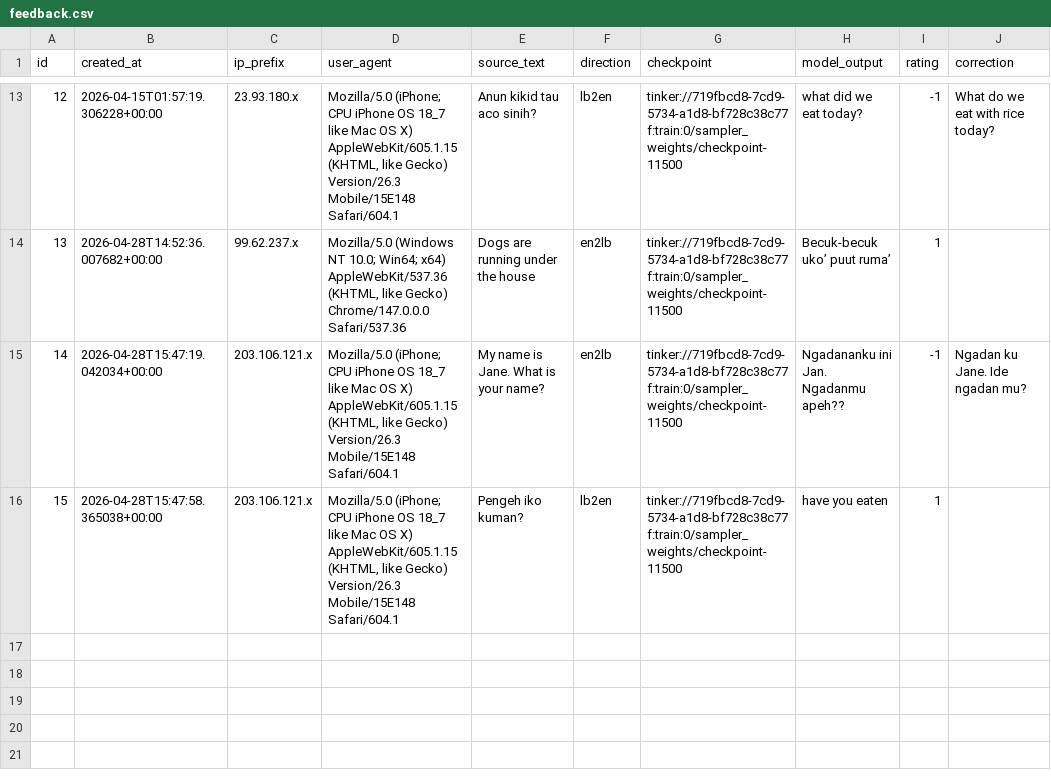
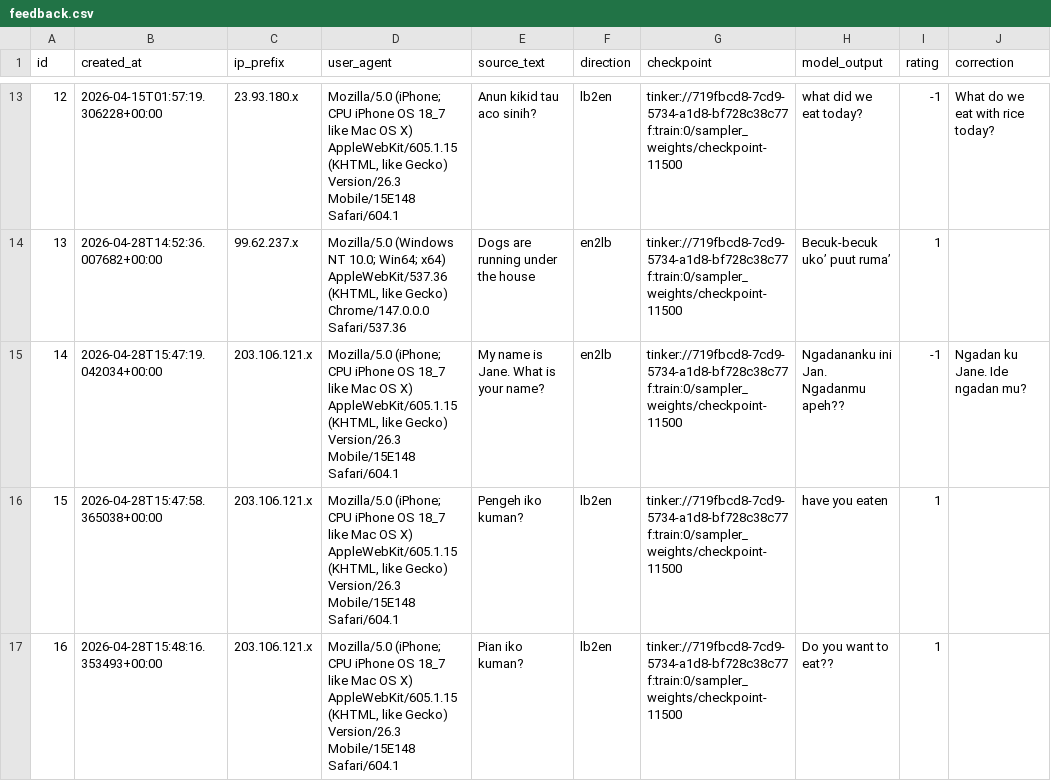
Before and after one commit to matteuspan/lunbawang-translate, a CSV file: eval/feedback.csv, drawn as a sheet; only a part is shown, gaps mark what is left out.

Commit message:
auto: update feedback.csv

```diff
--- a/eval/feedback.csv
+++ b/eval/feedback.csv
@@ -16 +16,2 @@ id,created_at,ip_prefix,user_agent,source_text,direction,checkpoint,model_output
 15,2026-04-28T15:47:58.365038+00:00,203.106.121.x,"Mozilla/5.0 (iPhone; CPU iPhone OS 18_7 like Mac OS X) AppleWebKit/605.1.15 (KHTML, like Gecko) Version/26.3 Mobile/15E148 Safari/604.1",Pengeh iko kuman?,lb2en,tinker://719fbcd8-7cd9-5734-a1d8-bf728c38c77f:train:0/sampler_weights/checkpoint-11500,have you eaten,1,
+16,2026-04-28T15:48:16.353493+00:00,203.106.121.x,"Mozilla/5.0 (iPhone; CPU iPhone OS 18_7 like Mac OS X) AppleWebKit/605.1.15 (KHTML, like Gecko) Version/26.3 Mobile/15E148 Safari/604.1",Pian iko kuman?,lb2en,tinker://719fbcd8-7cd9-5734-a1d8-bf728c38c77f:train:0/sampler_weights/checkpoint-11500,Do you want to eat??,1,
```
